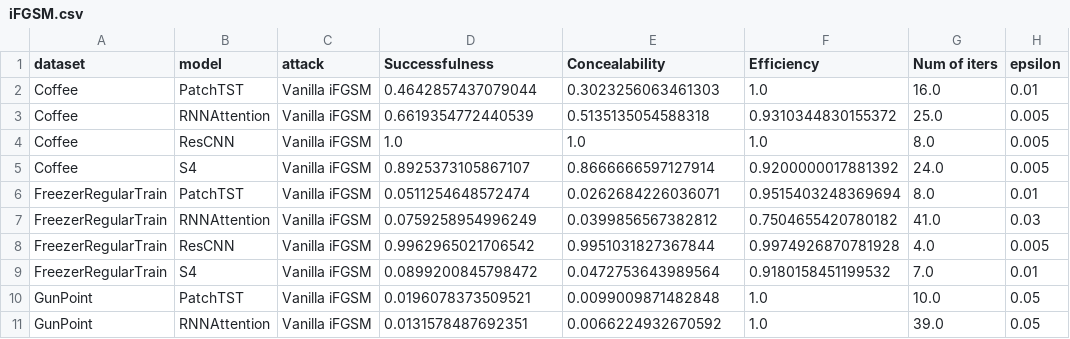
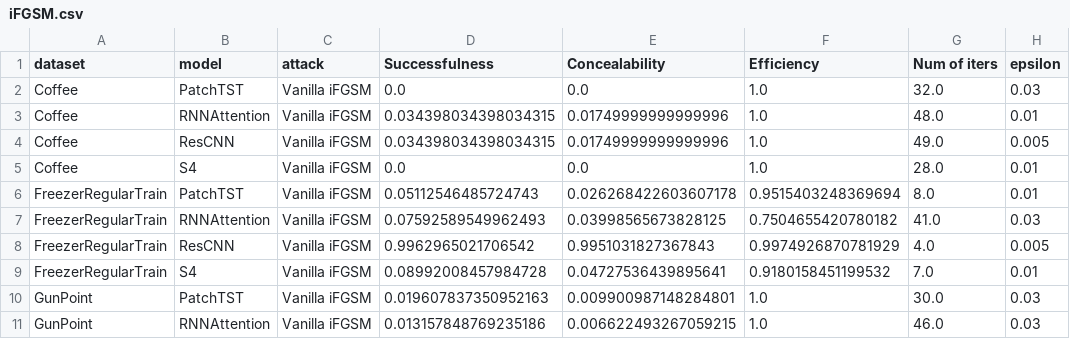
Before and after one commit to petrsokerin/Hidden_adversarial_attacks, a CSV file: experiment_params/attacks/iFGSM.csv, drawn as a sheet; only a part is shown; the diff covers the shown part only; the diff names each change by its address in the sheet, - before the commit and + after, or states it on an @@ line.

```diff
--- a/experiment_params/attacks/iFGSM.csv
+++ b/experiment_params/attacks/iFGSM.csv
-D2 (Successfulness): 0.4642857437079044
+D2 (Successfulness): 0.0
-E2 (Concealability): 0.3023256063461303
+E2 (Concealability): 0.0
-G2 (Num of iters): 16.0
+G2 (Num of iters): 32.0
-H2 (epsilon): 0.01
+H2 (epsilon): 0.03
-D3 (Successfulness): 0.6619354772440539
+D3 (Successfulness): 0.034398034398034315
-E3 (Concealability): 0.5135135054588318
+E3 (Concealability): 0.01749999999999996
-F3 (Efficiency): 0.9310344830155372
+F3 (Efficiency): 1.0
-G3 (Num of iters): 25.0
+G3 (Num of iters): 48.0
-H3 (epsilon): 0.005
+H3 (epsilon): 0.01
-D4 (Successfulness): 1.0
+D4 (Successfulness): 0.034398034398034315
-E4 (Concealability): 1.0
+E4 (Concealability): 0.01749999999999996
-G4 (Num of iters): 8.0
+G4 (Num of iters): 49.0
-D5 (Successfulness): 0.8925373105867107
+D5 (Successfulness): 0.0
-E5 (Concealability): 0.8666666597127914
+E5 (Concealability): 0.0
-F5 (Efficiency): 0.9200000017881392
+F5 (Efficiency): 1.0
-G5 (Num of iters): 24.0
+G5 (Num of iters): 28.0
-H5 (epsilon): 0.005
+H5 (epsilon): 0.01
-D6 (Successfulness): 0.0511254648572474
+D6 (Successfulness): 0.05112546485724743
-E6 (Concealability): 0.0262684226036071
+E6 (Concealability): 0.026268422603607178
-D7 (Successfulness): 0.0759258954996249
+D7 (Successfulness): 0.07592589549962493
-E7 (Concealability): 0.0399856567382812
+E7 (Concealability): 0.03998565673828125
-E8 (Concealability): 0.9951031827367844
+E8 (Concealability): 0.9951031827367843
-F8 (Efficiency): 0.9974926870781928
+F8 (Efficiency): 0.9974926870781929
-D9 (Successfulness): 0.0899200845798472
+D9 (Successfulness): 0.08992008457984728
-E9 (Concealability): 0.0472753643989564
+E9 (Concealability): 0.04727536439895641
-D10 (Successfulness): 0.0196078373509521
+D10 (Successfulness): 0.019607837350952163
-E10 (Concealability): 0.0099009871482848
+E10 (Concealability): 0.009900987148284801
-G10 (Num of iters): 10.0
+G10 (Num of iters): 30.0
-H10:H11 (epsilon): 0.05
+H10:H11 (epsilon): 0.03
-D11 (Successfulness): 0.0131578487692351
+D11 (Successfulness): 0.013157848769235186
-E11 (Concealability): 0.0066224932670592
+E11 (Concealability): 0.006622493267059215
-G11 (Num of iters): 39.0
+G11 (Num of iters): 46.0
```
Also changed, not shown: 32 edited cells elsewhere in this file, experiment_params/attacks/iFGSM_HarmonicReg.csv, experiment_params/attacks/iFGSM_SumReg.csv.
